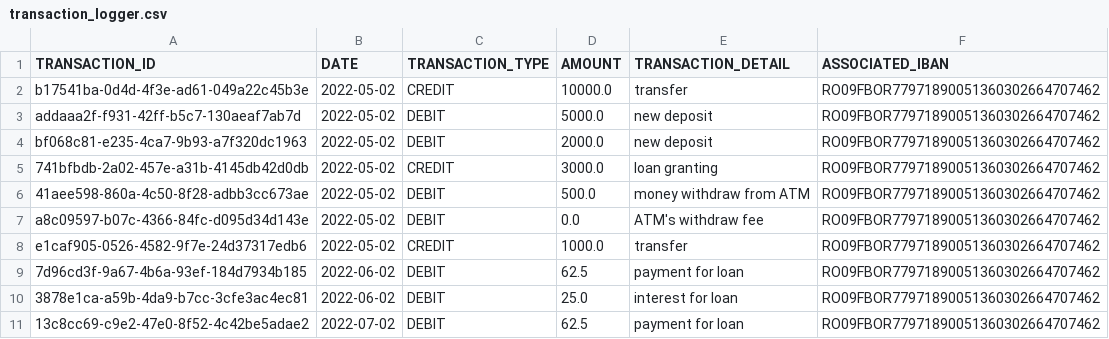
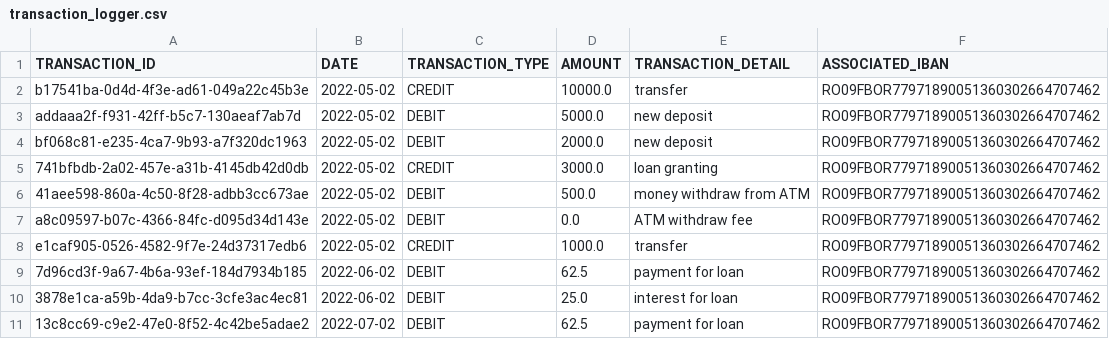
Before and after one commit to TudorAlx1993/proiect_pao_for_review, a CSV file: data_storage/transaction_logger.csv, drawn as a sheet; only a part is shown.

```diff
--- a/data_storage/transaction_logger.csv
+++ b/data_storage/transaction_logger.csv
@@ -6,3 +6,3 @@ bf068c81-e235-4ca7-9b93-a7f320dc1963,2022-05-02,DEBIT,2000.0,new deposit,RO09FBO
 41aee598-860a-4c50-8f28-adbb3cc673ae,2022-05-02,DEBIT,500.0,money withdraw from ATM,RO09FBOR77971890051360302664707462
-a8c09597-b07c-4366-84fc-d095d34d143e,2022-05-02,DEBIT,0.0,ATM's withdraw fee,RO09FBOR77971890051360302664707462
+a8c09597-b07c-4366-84fc-d095d34d143e,2022-05-02,DEBIT,0.0,ATM withdraw fee,RO09FBOR77971890051360302664707462
 e1caf905-0526-4582-9f7e-24d37317edb6,2022-05-02,CREDIT,1000.0,transfer,RO09FBOR77971890051360302664707462
```
Also changed, not shown: audit/logging_for_customers.csv, 6 other files.
